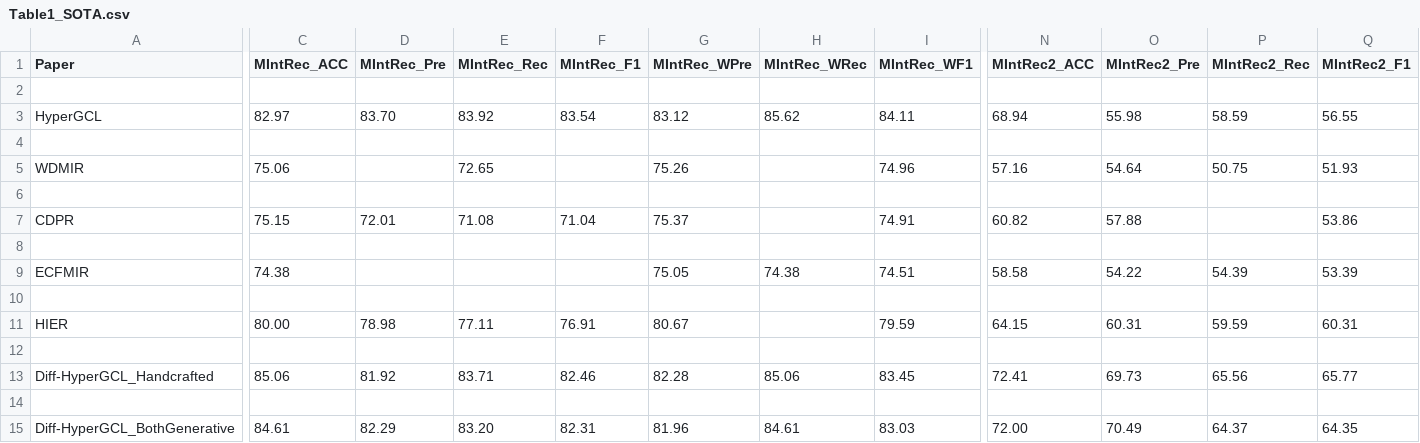
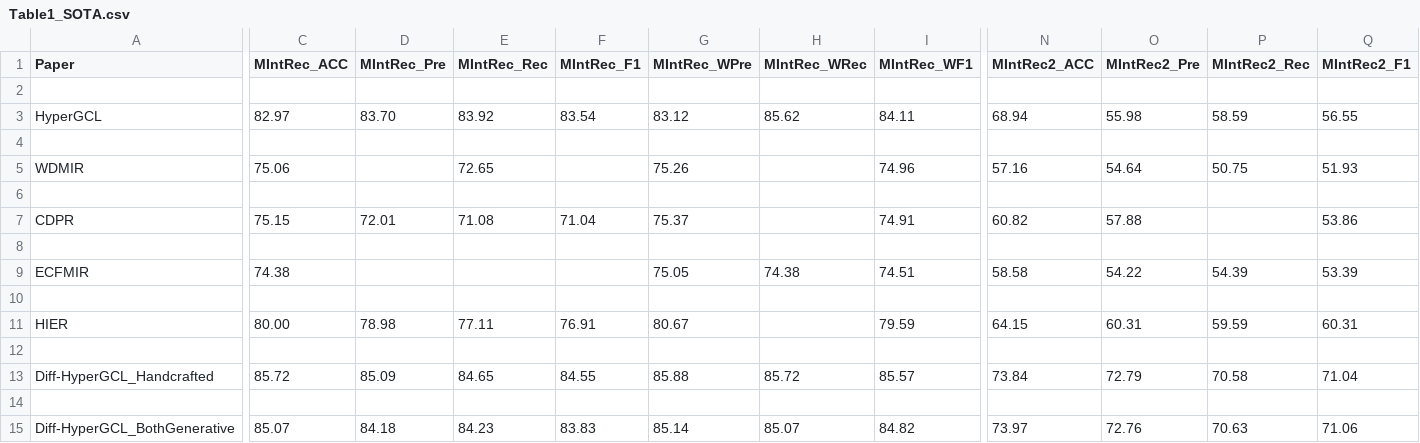
Before and after one commit to chsushen/Diff-HyperGCL, a CSV file: paper_tables/Table1_SOTA.csv, drawn as a sheet; only a part is shown, gaps mark what is left out; the diff covers the shown part only; the diff names each change by its address in the sheet, - before the commit and + after, or states it on an @@ line.

Commit message:
Update SOTA table with latest HC+DG and DG+DG results

```diff
--- a/paper_tables/Table1_SOTA.csv
+++ b/paper_tables/Table1_SOTA.csv
-C13 (MIntRec_ACC): 85.06
+C13 (MIntRec_ACC): 85.72
-D13 (MIntRec_Pre): 81.92
+D13 (MIntRec_Pre): 85.09
-E13 (MIntRec_Rec): 83.71
+E13 (MIntRec_Rec): 84.65
-F13 (MIntRec_F1): 82.46
+F13 (MIntRec_F1): 84.55
-G13 (MIntRec_WPre): 82.28
+G13 (MIntRec_WPre): 85.88
-H13 (MIntRec_WRec): 85.06
+H13 (MIntRec_WRec): 85.72
-I13 (MIntRec_WF1): 83.45
+I13 (MIntRec_WF1): 85.57
-N13 (MIntRec2_ACC): 72.41
+N13 (MIntRec2_ACC): 73.84
-O13 (MIntRec2_Pre): 69.73
+O13 (MIntRec2_Pre): 72.79
-P13 (MIntRec2_Rec): 65.56
+P13 (MIntRec2_Rec): 70.58
-Q13 (MIntRec2_F1): 65.77
+Q13 (MIntRec2_F1): 71.04
-C15 (MIntRec_ACC): 84.61
+C15 (MIntRec_ACC): 85.07
-D15 (MIntRec_Pre): 82.29
+D15 (MIntRec_Pre): 84.18
-E15 (MIntRec_Rec): 83.20
+E15 (MIntRec_Rec): 84.23
-F15 (MIntRec_F1): 82.31
+F15 (MIntRec_F1): 83.83
-G15 (MIntRec_WPre): 81.96
+G15 (MIntRec_WPre): 85.14
-H15 (MIntRec_WRec): 84.61
+H15 (MIntRec_WRec): 85.07
-I15 (MIntRec_WF1): 83.03
+I15 (MIntRec_WF1): 84.82
-N15 (MIntRec2_ACC): 72.00
+N15 (MIntRec2_ACC): 73.97
-O15 (MIntRec2_Pre): 70.49
+O15 (MIntRec2_Pre): 72.76
-P15 (MIntRec2_Rec): 64.37
+P15 (MIntRec2_Rec): 70.63
-Q15 (MIntRec2_F1): 64.35
+Q15 (MIntRec2_F1): 71.06
```
Also changed, not shown: 6 edited cells elsewhere in this file.
